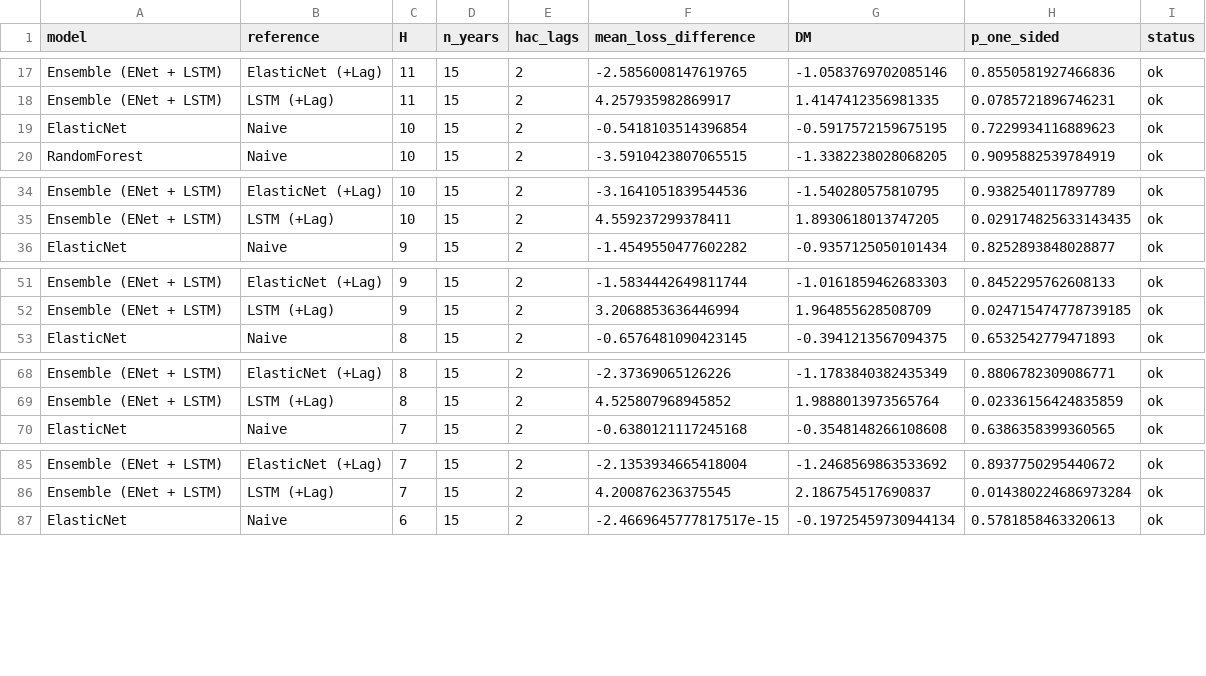
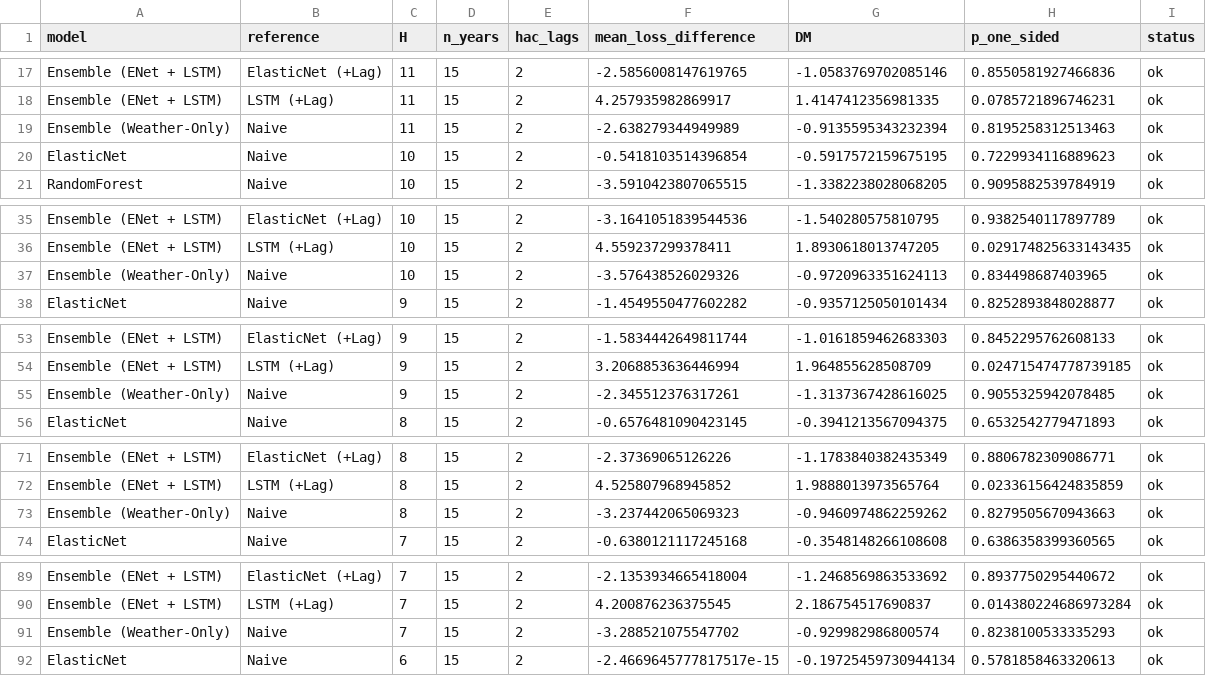
Before and after one commit to JacopoCesari/tesi-soia-midwest-era5land, a CSV file: output/data/processed/diagnostics/forecast_inference.csv, drawn as a sheet; only a part is shown, gaps mark what is left out; the diff covers the shown part only; the diff names each change by its address in the sheet, - before the commit and + after, or states it on an @@ line.

```diff
--- a/output/data/processed/diagnostics/forecast_inference.csv
+++ b/output/data/processed/diagnostics/forecast_inference.csv
+row 19: Ensemble (Weather-Only) | Naive | 11 | 15 | 2 | -2.638279344949989 | -0.9135595343232394 | 0.8195258312513463 | ok
+row 37: Ensemble (Weather-Only) | Naive | 10 | 15 | 2 | -3.576438526029326 | -0.9720963351624113 | 0.834498687403965 | ok
+row 55: Ensemble (Weather-Only) | Naive | 9 | 15 | 2 | -2.345512376317261 | -1.3137367428616025 | 0.9055325942078485 | ok
+row 73: Ensemble (Weather-Only) | Naive | 8 | 15 | 2 | -3.237442065069323 | -0.9460974862259262 | 0.8279505670943663 | ok
+row 91: Ensemble (Weather-Only) | Naive | 7 | 15 | 2 | -3.288521075547702 | -0.929982986800574 | 0.8238100533335293 | ok
```
Also changed, not shown: 6 added rows elsewhere in this file, output/data/processed/diagnostics/forecast_metrics.csv, output/data/processed/diagnostics/forecast_pfi_domains.csv, 31 other files.
